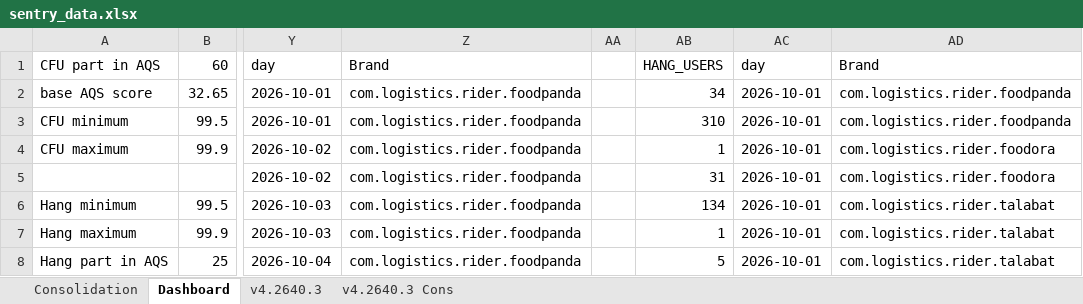
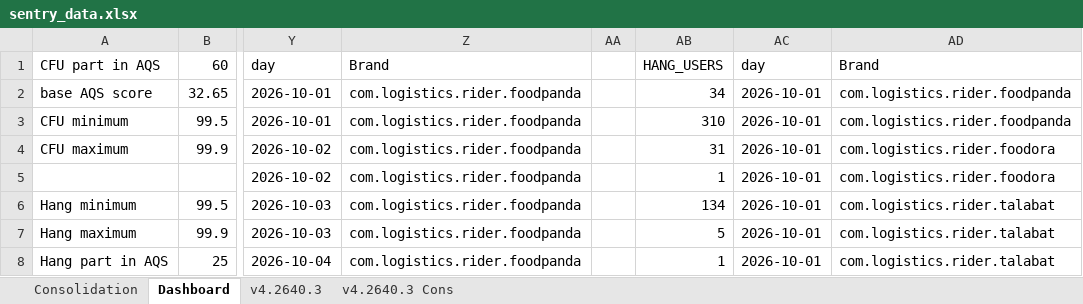
Before and after one commit to shilpa-bansal0401/rider-app-ios-reliability-dashboard, an Excel workbook: consolidation_report/sentry_data.xlsx, sheet Dashboard, drawn as a sheet; only a part is shown, gaps mark what is left out; values as stored, in another font and other column widths than the file's, no cell formats; the diff covers the shown part only; the diff names each change by its address in the sheet, - before the commit and + after, or states it on an @@ line.

```diff
--- a/consolidation_report/sentry_data.xlsx (sheet Dashboard)
+++ b/consolidation_report/sentry_data.xlsx (sheet Dashboard)
-AB4 (HANG_USERS): 1
+AB4 (HANG_USERS): 31
-AB5 (HANG_USERS): 31
+AB5 (HANG_USERS): 1
-AB7 (HANG_USERS): 1
+AB7 (HANG_USERS): 5
-AB8 (HANG_USERS): 5
+AB8 (HANG_USERS): 1
```
Also changed, not shown: other rows of this sheet, sheet v4.2640.3, cell formats, 3 other files.
